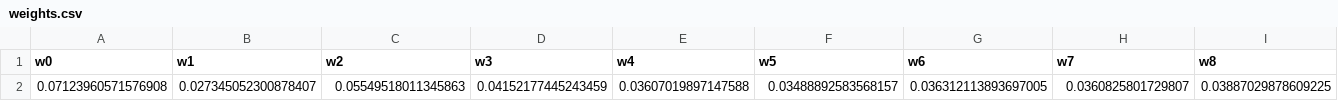
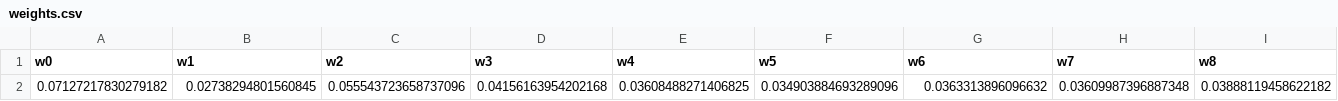
Before and after one commit to dylanlegebokow/MarchMadnessPredictor, a CSV file: data/weights.csv, drawn as a sheet; only a part is shown; removed rows and columns are numbered as before the commit, all else as after; rows hold the shown columns only; the diff names each change by its address in the sheet, - before the commit and + after, or states it on an @@ line.

Commit message:
Condenced data and data_2019 files into one file

```diff
--- a/data/weights.csv
+++ b/data/weights.csv
-row 2: 0.07123960571576908 | 0.027345052300878407 | 0.05549518011345863 | 0.04152177445243459 | 0.03607019897147588 | 0.03488892583568157 | 0.036312113893697005 | 0.0360825801729807 | 0.03887029878609225
+row 2: 0.07127217830279182 | 0.02738294801560845 | 0.055543723658737096 | 0.04156163954202168 | 0.03608488271406825 | 0.034903884693289096 | 0.0363313896096632 | 0.03609987396887348 | 0.03888119458622182
```
Also changed, not shown: data/DataForML/data_1993.csv, data/DataForML/data_1994.csv, 31 other files.
